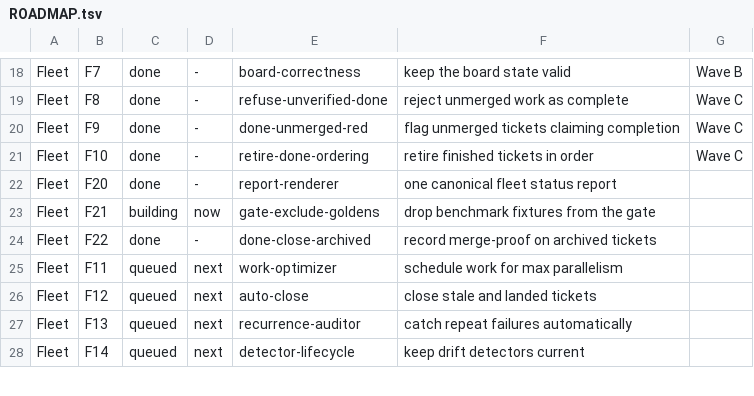
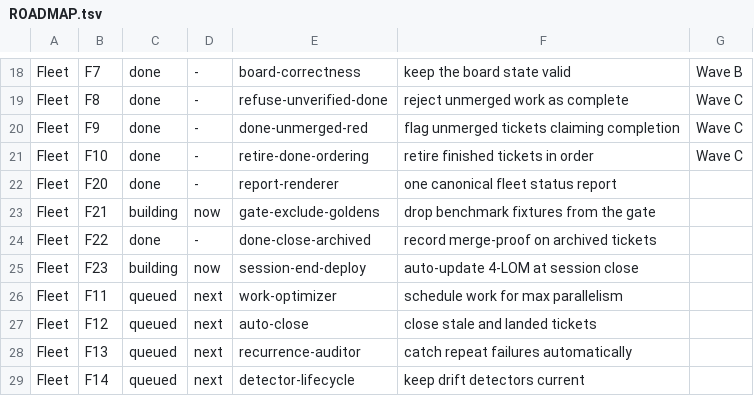
Before and after one commit to SLOP-Platform/charon, a TSV file: fleet/state/ROADMAP.tsv, drawn as a sheet; only a part is shown, gaps mark what is left out; the diff names each change by its address in the sheet, - before the commit and + after, or states it on an @@ line.

Commit message:
chore(fleet): F23 session-end-deploy on roadmap (building)

```diff
--- a/fleet/state/ROADMAP.tsv
+++ b/fleet/state/ROADMAP.tsv
+row 25: Fleet | F23 | building | now | session-end-deploy | auto-update 4-LOM at session close
```
